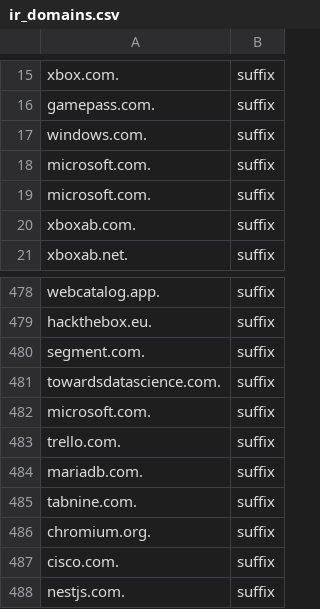
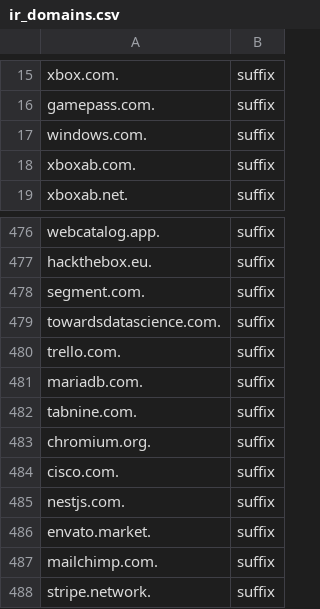
Before and after one commit to IKermani/dns.keepalive.ir, a CSV file: ir_domains.csv, drawn as a sheet; only a part is shown, gaps mark what is left out; the shorter side is filled out with more unchanged rows; the diff names each change by its address in the sheet, - before the commit and + after, or states it on an @@ line.

Commit message:
Update ir_domains.csv
Removed some duplicate entries.

```diff
--- a/ir_domains.csv
+++ b/ir_domains.csv
-row 18: microsoft.com. | suffix
-row 19: microsoft.com. | suffix
-row 482: microsoft.com. | suffix
```
